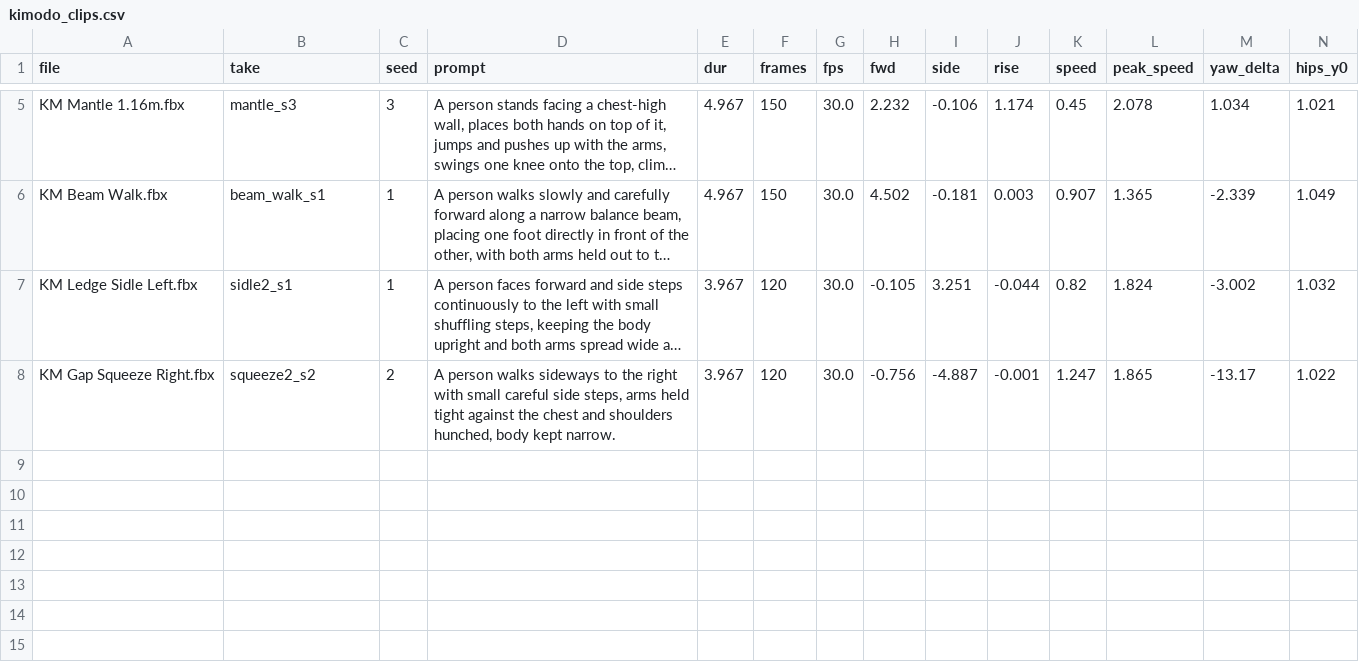
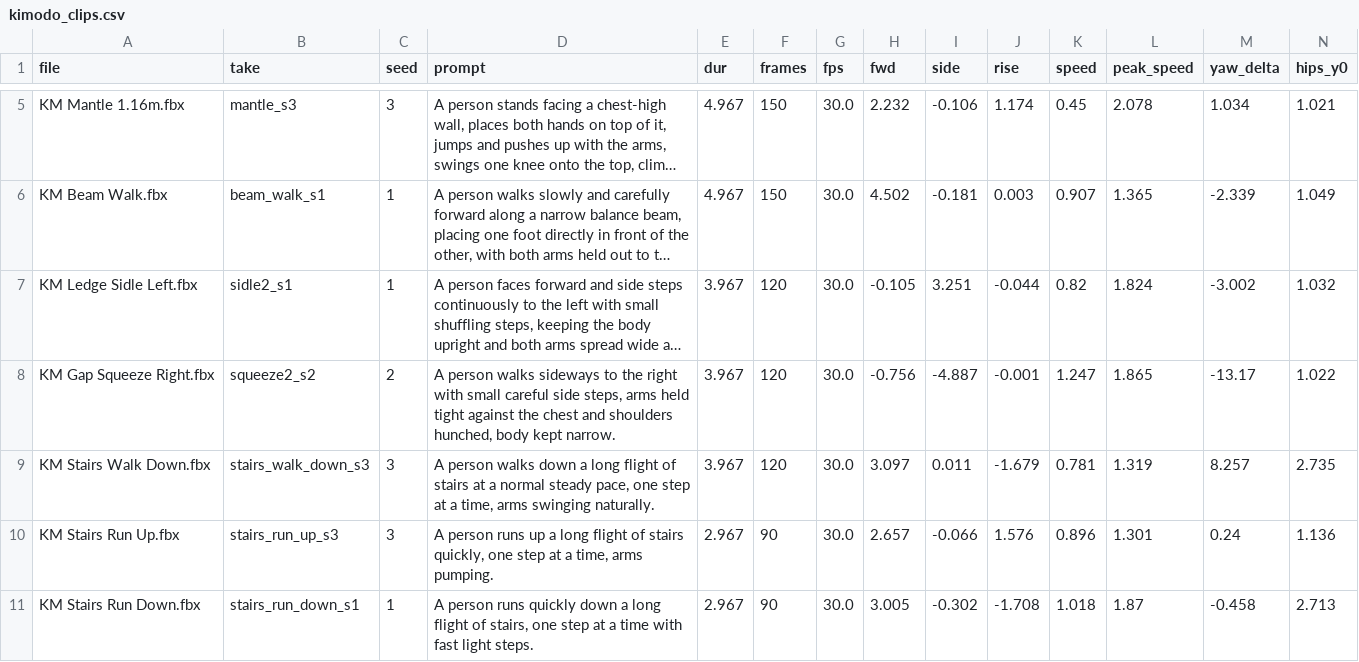
Before and after one commit to yasinyigitbas-max/NewMap, a CSV file: research_notes/Hybrid character traversal study/clip_measurements/kimodo_clips.csv, drawn as a sheet; only a part is shown, gaps mark what is left out; long unchanged cells end in …; rows hold the shown columns only; the diff names each change by its address in the sheet, - before the commit and + after, or states it on an @@ line.

```diff
--- a/research_notes/Hybrid character traversal study/clip_measurements/kimodo_clips.csv
+++ b/research_notes/Hybrid character traversal study/clip_measurements/kimodo_clips.csv
+row 9: KM Stairs Walk Down.fbx | stairs_walk_down_s3 | 3 | A person walks down a long flight of stairs at a normal steady pace, one step at a time, arms swinging naturally. | 3.967 | 120 | 30.0 | 3.097 | 0.011 | -1.679 | 0.781 | 1.319 | 8.257 | 2.735
+row 10: KM Stairs Run Up.fbx | stairs_run_up_s3 | 3 | A person runs up a long flight of stairs quickly, one step at a time, arms pumping. | 2.967 | 90 | 30.0 | 2.657 | -0.066 | 1.576 | 0.896 | 1.301 | 0.24 | 1.136
+row 11: KM Stairs Run Down.fbx | stairs_run_down_s1 | 1 | A person runs quickly down a long flight of stairs, one step at a time with fast light steps. | 2.967 | 90 | 30.0 | 3.005 | -0.302 | -1.708 | 1.018 | 1.87 | -0.458 | 2.713
```
Also changed, not shown: 15 other files.
